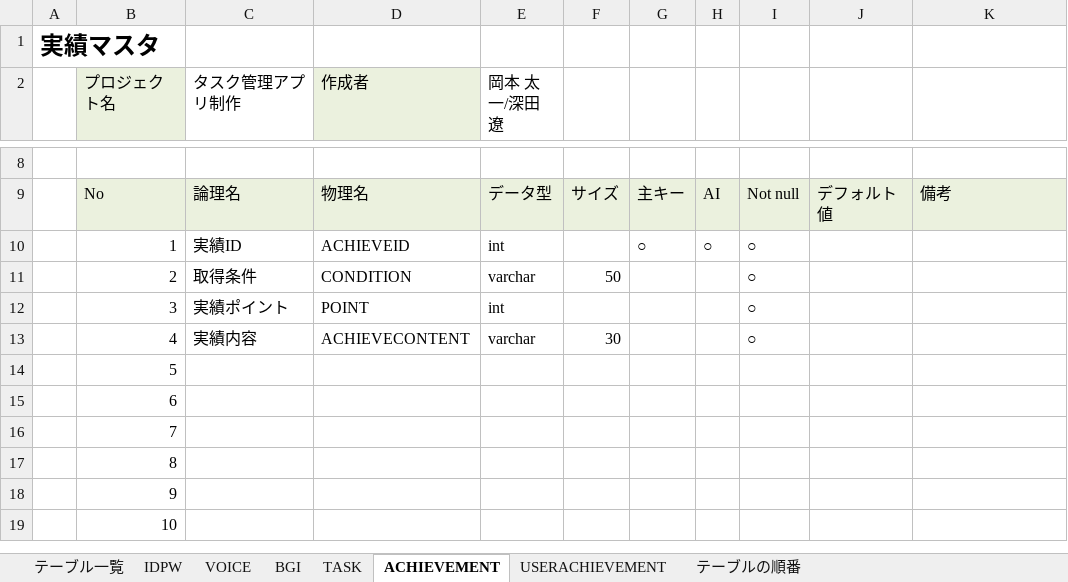
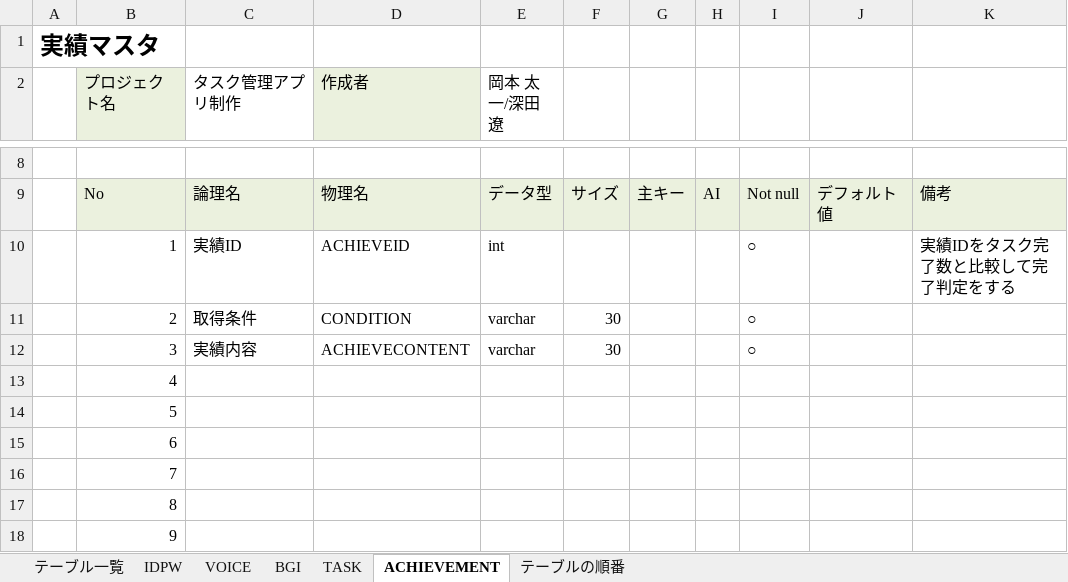
Before and after one commit to dojo2022/F-4, an Excel workbook: doc/04_DB定義書_CurrentDirectory.xlsx, sheet ACHIEVEMENT, drawn as a sheet; only a part is shown, gaps mark what is left out; the shorter side is filled out with more unchanged rows; values as stored, in another font and other column widths than the file's, no borders; charts and pictures not drawn; the diff names each change by its address in the sheet, - before the commit and + after, or states it on an @@ line.

```diff
--- a/doc/04_DB定義書_CurrentDirectory.xlsx (sheet ACHIEVEMENT)
+++ b/doc/04_DB定義書_CurrentDirectory.xlsx (sheet ACHIEVEMENT)
@@ sheet tab hidden: USERACHIEVEMENT @@
-G10: ○
+G10: (empty)
-H10: ○
+H10: (empty)
-K10: (empty)
+K10: 実績IDをタスク完了数と比較して完了判定をする
-F11: 50
+F11: 30
-C12 (タスク管理アプリ制作): 実績ポイント
+C12 (タスク管理アプリ制作): 実績内容
-D12 (作成者): POINT
+D12 (作成者): ACHIEVECONTENT
-E12 (岡本 太一/深田 遼): int
+E12 (岡本 太一/深田 遼): varchar
-F12: (empty)
+F12: 30
-C13 (タスク管理アプリ制作): 実績内容
+C13 (タスク管理アプリ制作): (empty)
-D13 (作成者): ACHIEVECONTENT
+D13 (作成者): (empty)
-E13 (岡本 太一/深田 遼): varchar
+E13 (岡本 太一/深田 遼): (empty)
-F13: 30
+F13: (empty)
-I13: ○
+I13: (empty)
```
Also changed, not shown: sheet TASK, sheet BGI, sheet VOICE, sheet テーブル一覧, sheet IDPW, sheet テーブルの順番, charts or pictures.
